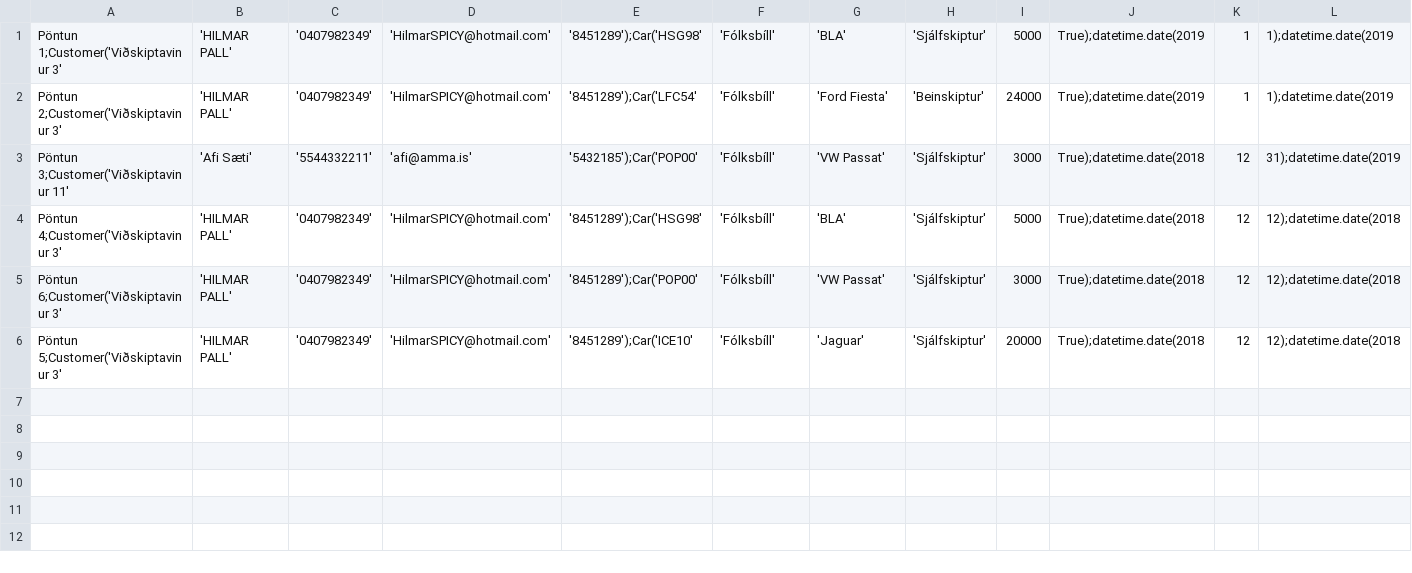
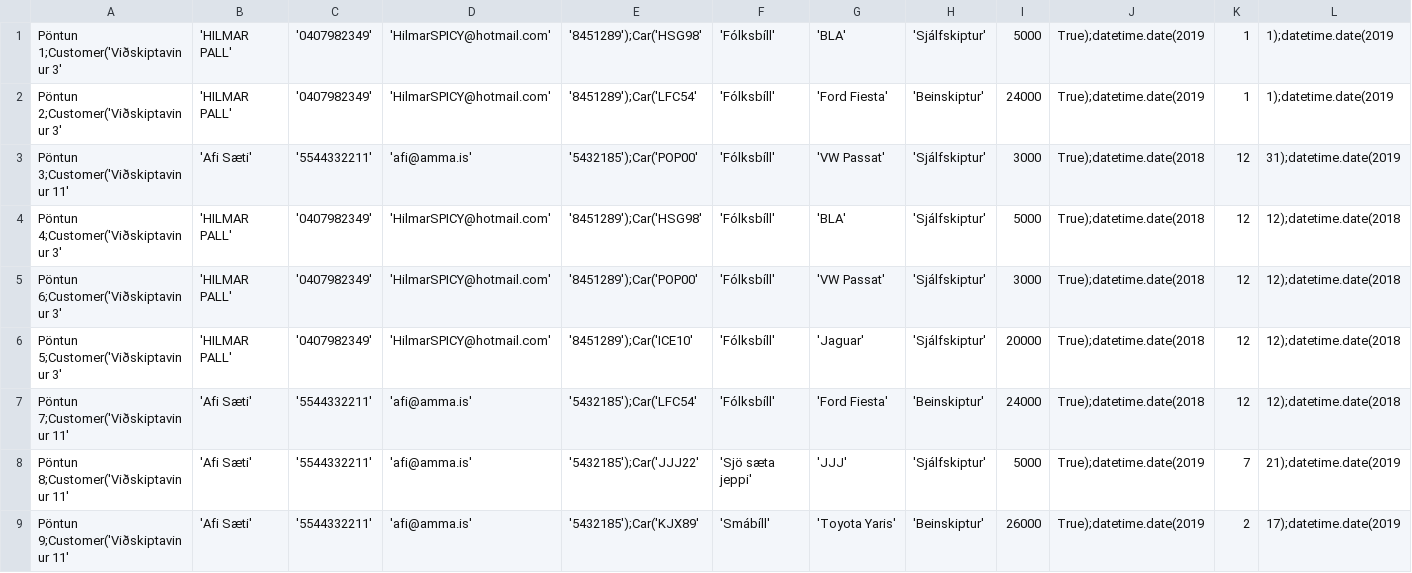
Before and after one commit to einaroddurpall/vln1, a CSV file: data/orders.csv, drawn as a sheet; only a part is shown; rows hold the shown columns only; the diff names each change by its address in the sheet, - before the commit and + after, or states it on an @@ line.

Commit message:
Bætti við því að borga í pöntunarferlið og að kostnaðurinn komi úr réttu skjali, þeas price repoinu, kannski ehv meira, man ekki

```diff
--- a/data/orders.csv
+++ b/data/orders.csv
+row 7: Pöntun 7;Customer('Viðskiptavinur 11' | 'Afi Sæti' | '5544332211' | 'afi@amma.is' | '5432185');Car('LFC54' | 'Fólksbíll' | 'Ford Fiesta' | 'Beinskiptur' | 24000 | True);datetime.date(2018 | 12 | 12);datetime.date(2018
+row 8: Pöntun 8;Customer('Viðskiptavinur 11' | 'Afi Sæti' | '5544332211' | 'afi@amma.is' | '5432185');Car('JJJ22' | 'Sjö sæta jeppi' | 'JJJ' | 'Sjálfskiptur' | 5000 | True);datetime.date(2019 | 7 | 21);datetime.date(2019
+row 9: Pöntun 9;Customer('Viðskiptavinur 11' | 'Afi Sæti' | '5544332211' | 'afi@amma.is' | '5432185');Car('KJX89' | 'Smábíll' | 'Toyota Yaris' | 'Beinskiptur' | 26000 | True);datetime.date(2019 | 2 | 17);datetime.date(2019
```
Also changed, not shown: 6 other files.
